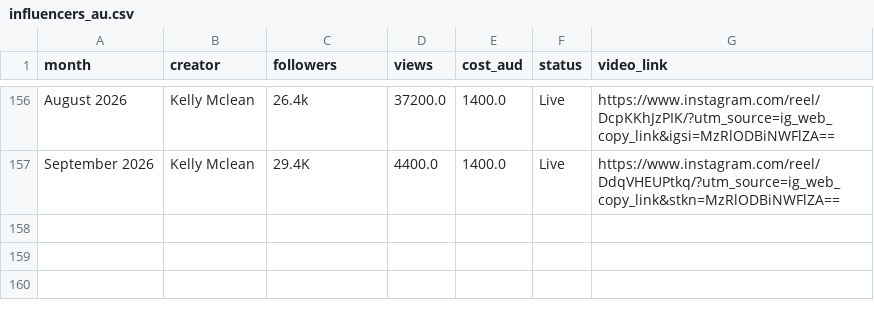
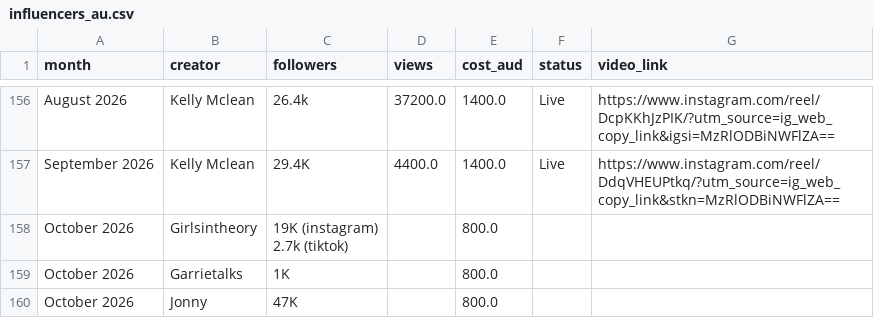
Before and after one commit to Setiavipul-78/cars24-brand-dashboard, a CSV file: data/influencers_au.csv, drawn as a sheet; only a part is shown, gaps mark what is left out; ↵ is a line break in a cell; the diff names each change by its address in the sheet, - before the commit and + after, or states it on an @@ line.

```diff
--- a/data/influencers_au.csv
+++ b/data/influencers_au.csv
+row 158: October 2026 | Girlsintheory | 19K (instagram) ↵ 2.7k (tiktok) |  | 800.0
+row 159: October 2026 | Garrietalks | 1K |  | 800.0
+row 160: October 2026 | Jonny | 47K |  | 800.0
```
Also changed, not shown: data/gsc_daily_au.csv, data/gsc_daily_india.csv, 23 other files.
